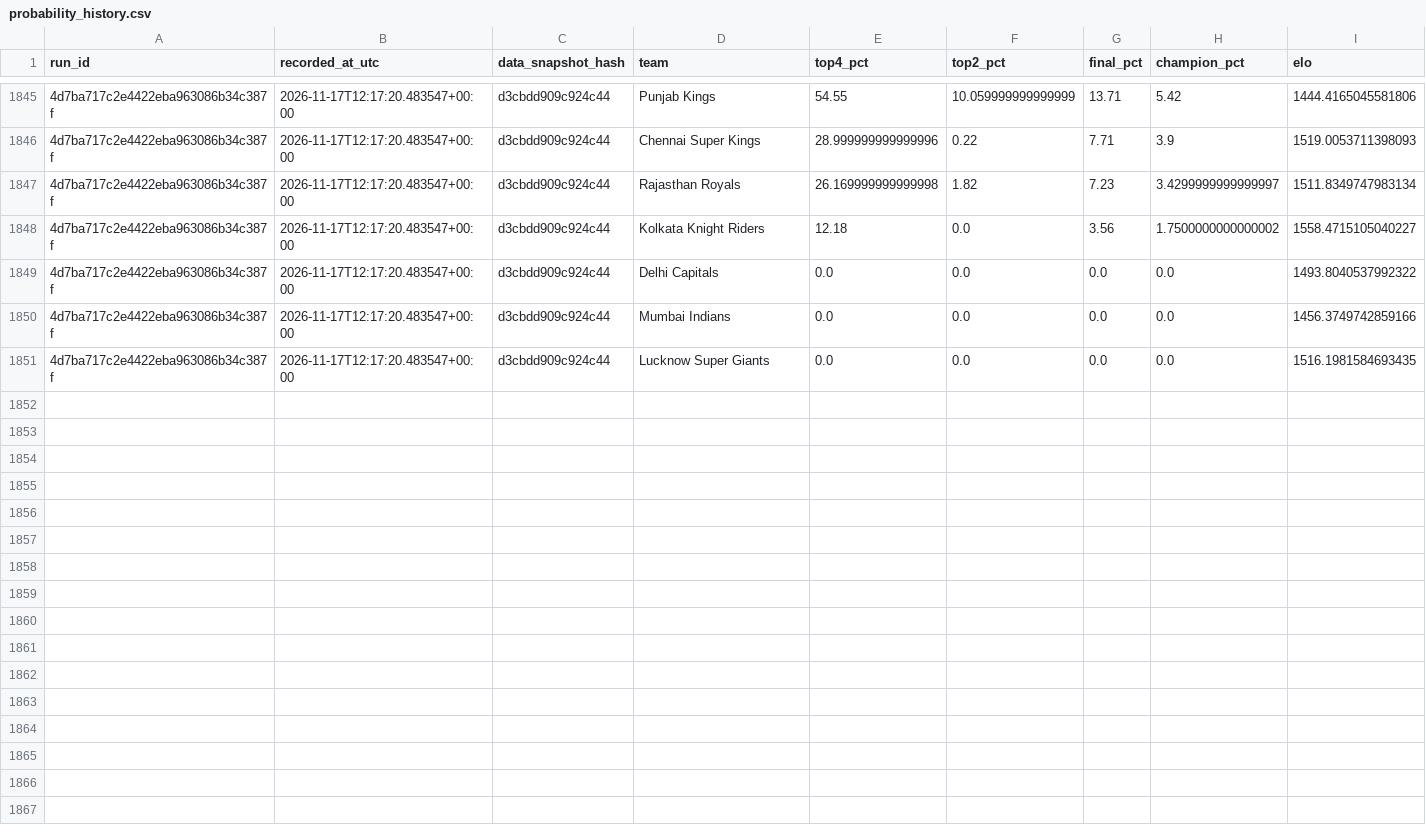
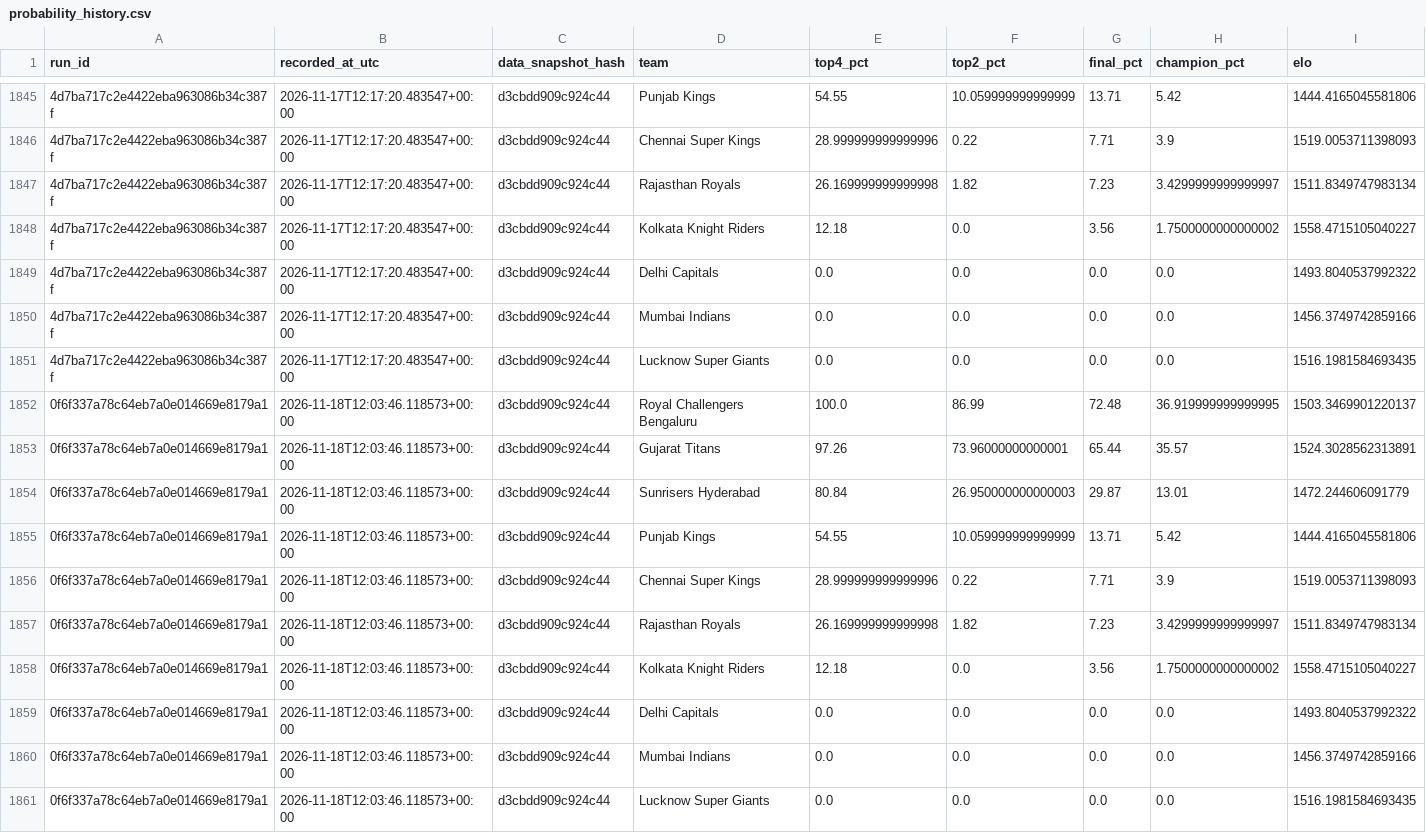
Before and after one commit to Vatsalsrivastava1209/IPL-Predictor, a CSV file: outputs/probability_history.csv, drawn as a sheet; only a part is shown, gaps mark what is left out; the diff names each change by its address in the sheet, - before the commit and + after, or states it on an @@ line.

```diff
--- a/outputs/probability_history.csv
+++ b/outputs/probability_history.csv
+row 1852: 0f6f337a78c64eb7a0e014669e8179a1 | 2026-11-18T12:03:46.118573+00:00 | d3cbdd909c924c44 | Royal Challengers Bengaluru | 100.0 | 86.99 | 72.48 | 36.919999999999995 | 1503.3469901220137
+row 1853: 0f6f337a78c64eb7a0e014669e8179a1 | 2026-11-18T12:03:46.118573+00:00 | d3cbdd909c924c44 | Gujarat Titans | 97.26 | 73.96000000000001 | 65.44 | 35.57 | 1524.3028562313891
+row 1854: 0f6f337a78c64eb7a0e014669e8179a1 | 2026-11-18T12:03:46.118573+00:00 | d3cbdd909c924c44 | Sunrisers Hyderabad | 80.84 | 26.950000000000003 | 29.87 | 13.01 | 1472.244606091779
+row 1855: 0f6f337a78c64eb7a0e014669e8179a1 | 2026-11-18T12:03:46.118573+00:00 | d3cbdd909c924c44 | Punjab Kings | 54.55 | 10.059999999999999 | 13.71 | 5.42 | 1444.4165045581806
+row 1856: 0f6f337a78c64eb7a0e014669e8179a1 | 2026-11-18T12:03:46.118573+00:00 | d3cbdd909c924c44 | Chennai Super Kings | 28.999999999999996 | 0.22 | 7.71 | 3.9 | 1519.0053711398093
+row 1857: 0f6f337a78c64eb7a0e014669e8179a1 | 2026-11-18T12:03:46.118573+00:00 | d3cbdd909c924c44 | Rajasthan Royals | 26.169999999999998 | 1.82 | 7.23 | 3.4299999999999997 | 1511.8349747983134
+row 1858: 0f6f337a78c64eb7a0e014669e8179a1 | 2026-11-18T12:03:46.118573+00:00 | d3cbdd909c924c44 | Kolkata Knight Riders | 12.18 | 0.0 | 3.56 | 1.7500000000000002 | 1558.4715105040227
+row 1859: 0f6f337a78c64eb7a0e014669e8179a1 | 2026-11-18T12:03:46.118573+00:00 | d3cbdd909c924c44 | Delhi Capitals | 0.0 | 0.0 | 0.0 | 0.0 | 1493.8040537992322
+row 1860: 0f6f337a78c64eb7a0e014669e8179a1 | 2026-11-18T12:03:46.118573+00:00 | d3cbdd909c924c44 | Mumbai Indians | 0.0 | 0.0 | 0.0 | 0.0 | 1456.3749742859166
+row 1861: 0f6f337a78c64eb7a0e014669e8179a1 | 2026-11-18T12:03:46.118573+00:00 | d3cbdd909c924c44 | Lucknow Super Giants | 0.0 | 0.0 | 0.0 | 0.0 | 1516.1981584693435
```
Also changed, not shown: outputs/simulation_runs.csv.
